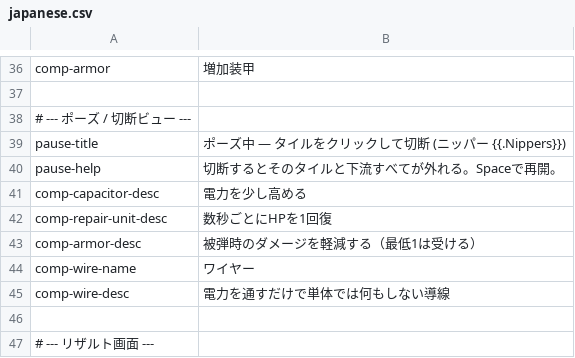
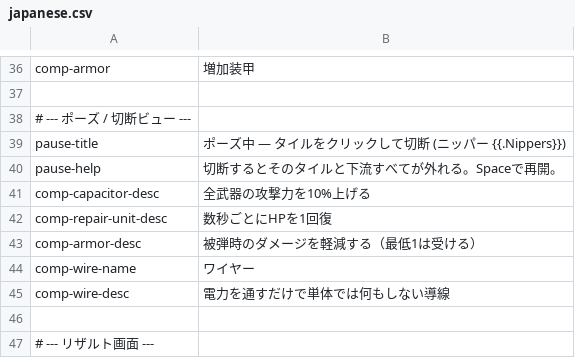
Before and after one commit to noppikinatta/ebitenginegamejam2026, a CSV file: lang/csv/japanese.csv, drawn as a sheet; only a part is shown, gaps mark what is left out.

```diff
--- a/lang/csv/japanese.csv
+++ b/lang/csv/japanese.csv
@@ -40,3 +40,3 @@ pause-title,ポーズ中 — タイルをクリックして切断  (ニッパー
 pause-help,切断するとそのタイルと下流すべてが外れる。Spaceで再開。
-comp-capacitor-desc,電力を少し高める
+comp-capacitor-desc,全武器の攻撃力を10%上げる
 comp-repair-unit-desc,数秒ごとにHPを1回復
```
Also changed, not shown: lang/csv/english.csv, 11 other files.
